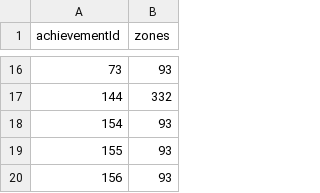
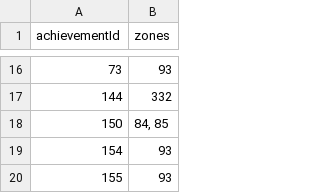
Before and after one commit to TheKrowi/Krowi_AchievementFilter, a CSV file: raw/MapVerifier_ZonesPerAchievement.csv, drawn as a sheet; only a part is shown, gaps mark what is left out; the shorter side is filled out with more unchanged rows; the diff names each change by its address in the sheet, - before the commit and + after, or states it on an @@ line.

```diff
--- a/raw/MapVerifier_ZonesPerAchievement.csv
+++ b/raw/MapVerifier_ZonesPerAchievement.csv
+row 18: 150 | 84, 85
```
Also changed, not shown: 29 other files.
